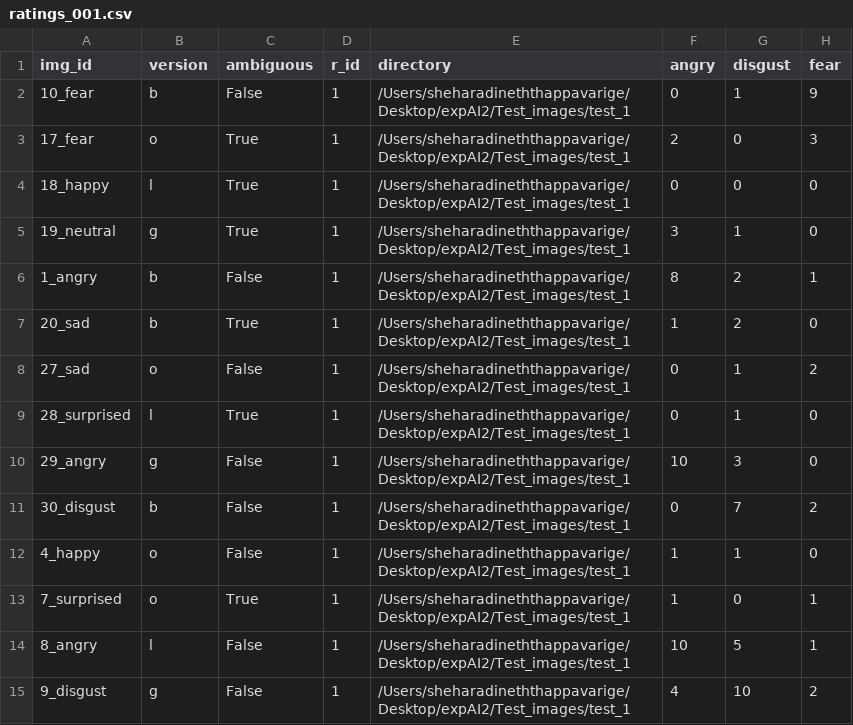
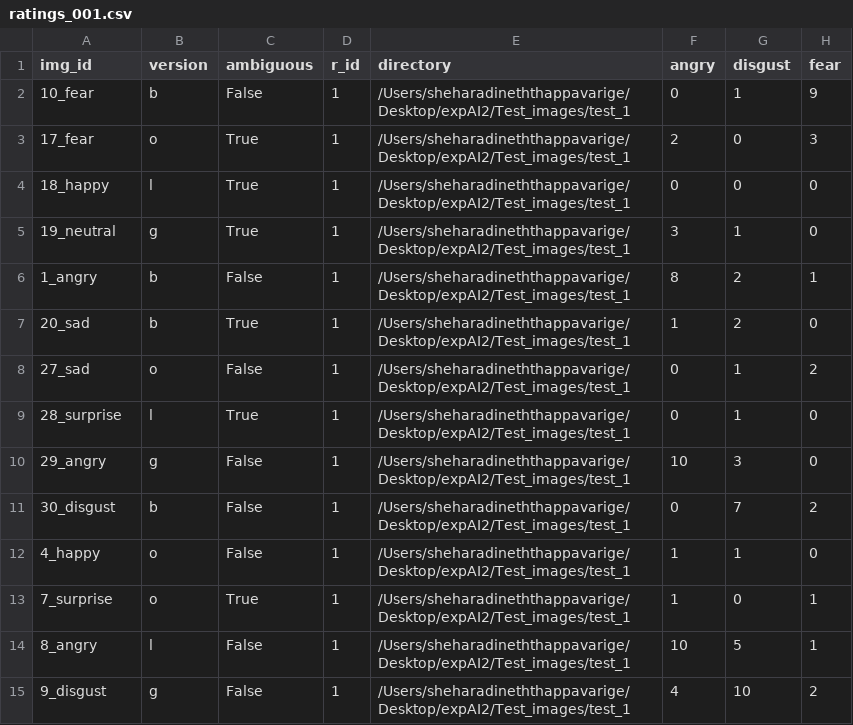
Before and after one commit to din3th-4/expAI, a CSV file: participant_ratings/ratings_001.csv, drawn as a sheet; only a part is shown; the diff names each change by its address in the sheet, - before the commit and + after, or states it on an @@ line.

```diff
--- a/participant_ratings/ratings_001.csv
+++ b/participant_ratings/ratings_001.csv
-A9 (img_id): 28_surprised
+A9 (img_id): 28_surprise
-A13 (img_id): 7_surprised
+A13 (img_id): 7_surprise
```
Also changed, not shown: 45 other files.
